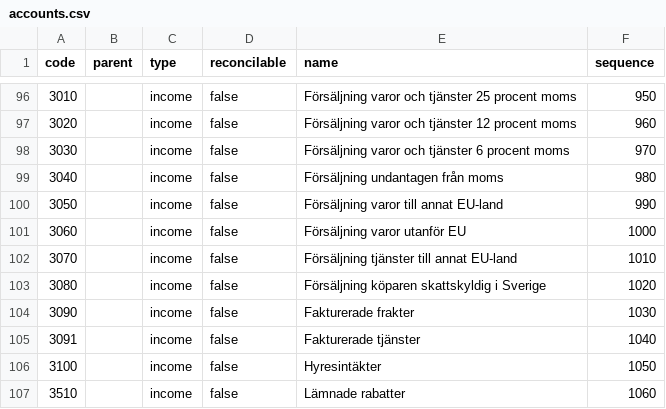
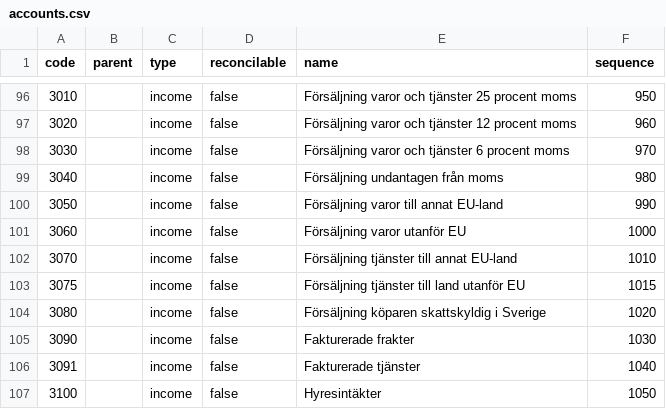
Before and after one commit to Ekwo-ai/ekwo-os, a CSV file: packs/se/accounts.csv, drawn as a sheet; only a part is shown, gaps mark what is left out; the shorter side is filled out with more unchanged rows; the diff names each change by its address in the sheet, - before the commit and + after, or states it on an @@ line.

```diff
--- a/packs/se/accounts.csv
+++ b/packs/se/accounts.csv
+row 103: 3075 |  | income | false | Försäljning tjänster till land utanför EU | 1015
```
Also changed, not shown: 10 other files.
